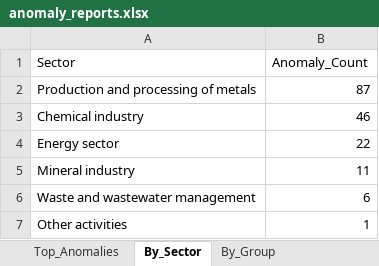
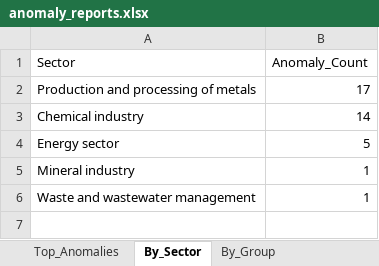
Before and after one commit to konstantinlokotunin/esg-data-sentinel, an Excel workbook: outputs/anomaly_reports.xlsx, sheet By_Sector, drawn as a sheet; values as stored, in another font and other column widths than the file's, no borders; the diff names each change by its address in the sheet, - before the commit and + after, or states it on an @@ line.

Commit message:
Refactor model training process to include train-test split; update anomaly prediction logic and score assignment

```diff
--- a/outputs/anomaly_reports.xlsx (sheet By_Sector)
+++ b/outputs/anomaly_reports.xlsx (sheet By_Sector)
-B2 (Anomaly_Count): 87
+B2 (Anomaly_Count): 17
-B3 (Anomaly_Count): 46
+B3 (Anomaly_Count): 14
-B4 (Anomaly_Count): 22
+B4 (Anomaly_Count): 5
-B5 (Anomaly_Count): 11
+B5 (Anomaly_Count): 1
-B6 (Anomaly_Count): 6
+B6 (Anomaly_Count): 1
-row 7: Other activities | 1
```
Also changed, not shown: sheet Top_Anomalies, sheet By_Sector_&_Group, sheet By_Group, 5 other files.
